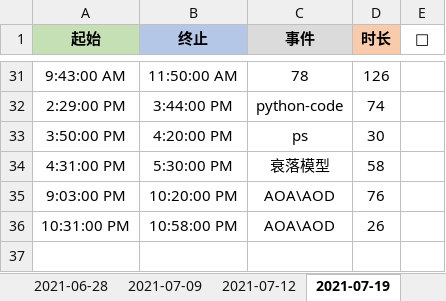
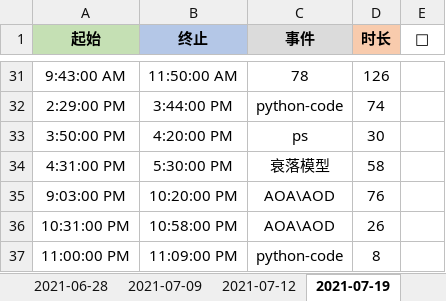
Before and after one commit to Joiner12/Notes, an Excel workbook: gatte.xlsx, sheet 2021-07-19, drawn as a sheet; only a part is shown, gaps mark what is left out; values as stored, in another font and other column widths than the file's, no borders; conditional formats not drawn; the diff names each change by its address in the sheet, - before the commit and + after, or states it on an @@ line.

Commit message:
2021-07-22 23:10

```diff
--- a/gatte.xlsx (sheet 2021-07-19)
+++ b/gatte.xlsx (sheet 2021-07-19)
+row 37: 11:00:00 PM | 11:09:00 PM | python-code | 8
```
